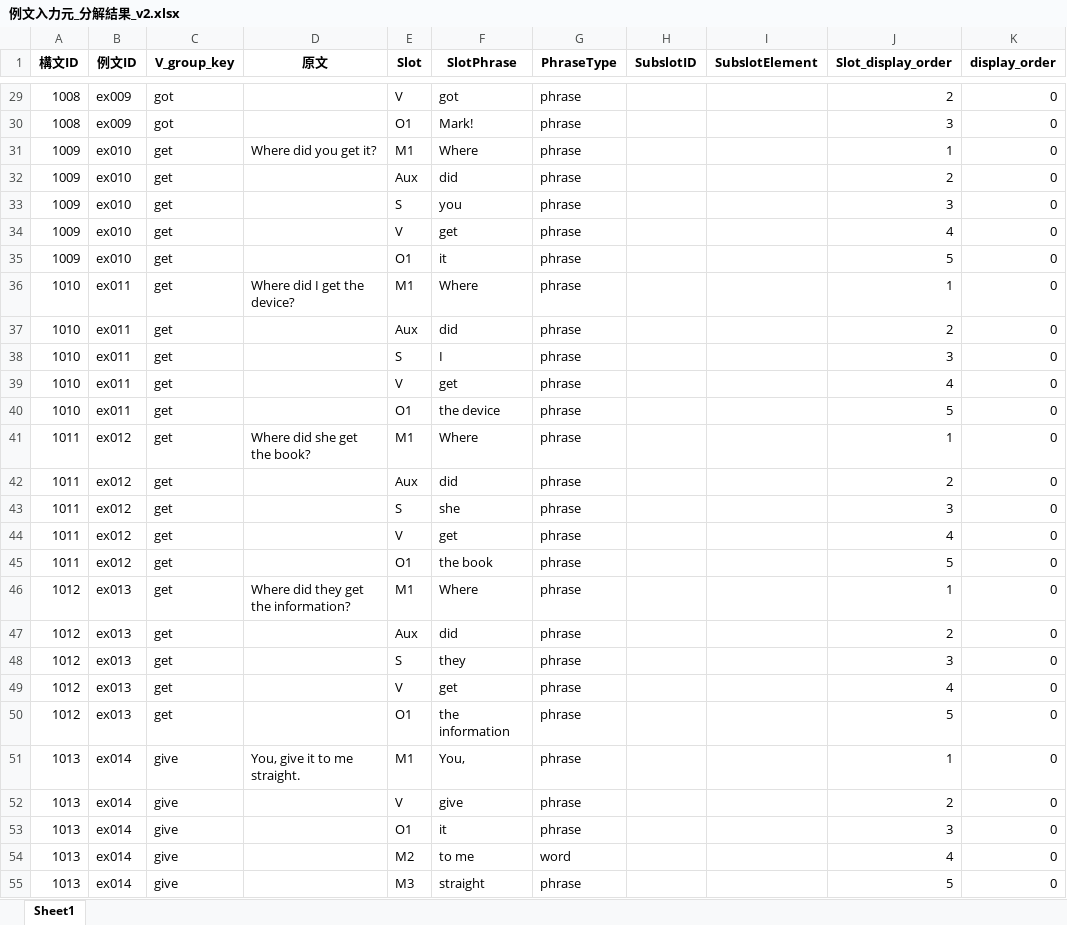
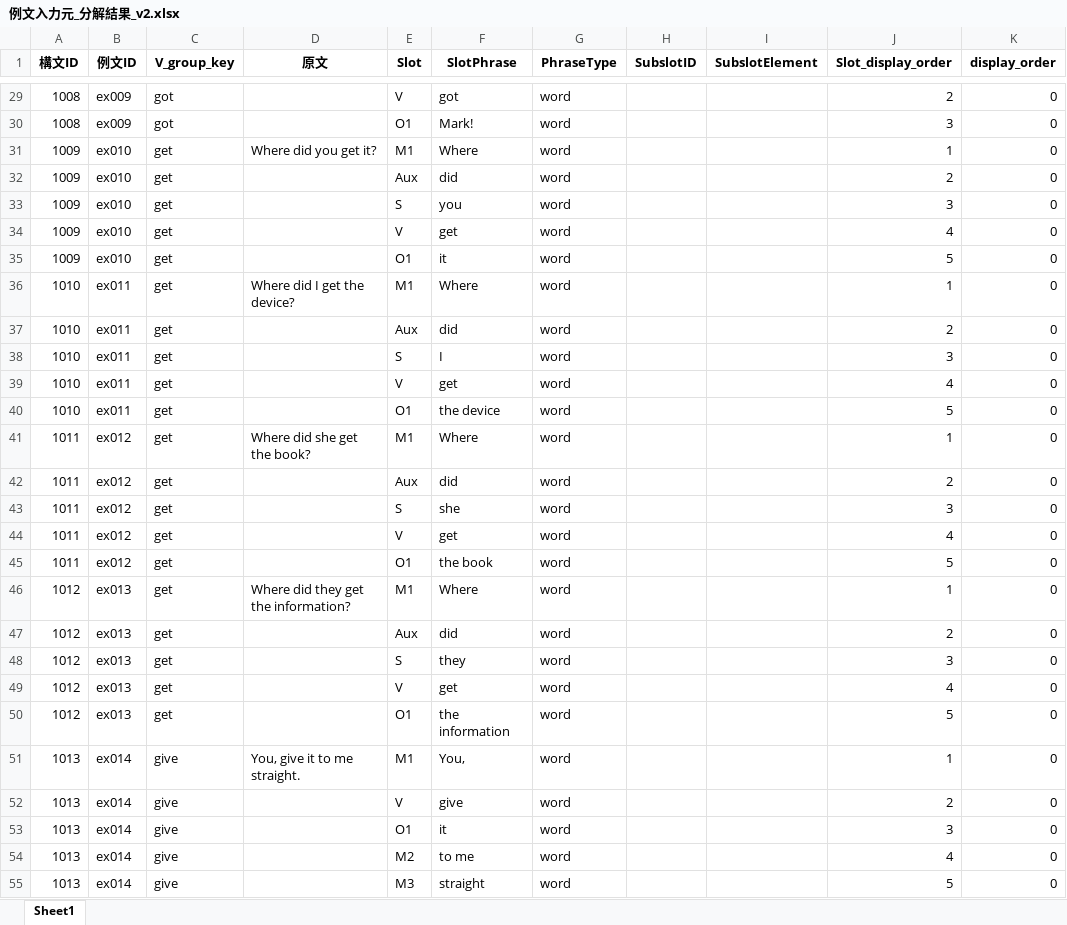
Before and after one commit to altheahfy/Rephrase-Project02, an Excel workbook: training/data/例文入力元_分解結果_v2.xlsx, sheet Sheet1, drawn as a sheet; only a part is shown, gaps mark what is left out; values as stored, in another font and other column widths than the file's, no borders; the diff covers the shown part only; the diff names each change by its address in the sheet, - before the commit and + after, or states it on an @@ line.

Commit message:
Refactor phrase type determination logic
Removed parser-provided type prioritization and unified phrase type determination to use the internal method. Improved infinitive pattern detection to exclude pronouns after 'to'.

```diff
--- a/training/data/例文入力元_分解結果_v2.xlsx (sheet Sheet1)
+++ b/training/data/例文入力元_分解結果_v2.xlsx (sheet Sheet1)
-G29:G53 (PhraseType): phrase
+G29:G53 (PhraseType): word
-G55 (PhraseType): phrase
+G55 (PhraseType): word
```
Also changed, not shown: 261 edited cells elsewhere in this sheet, 1 other file.
